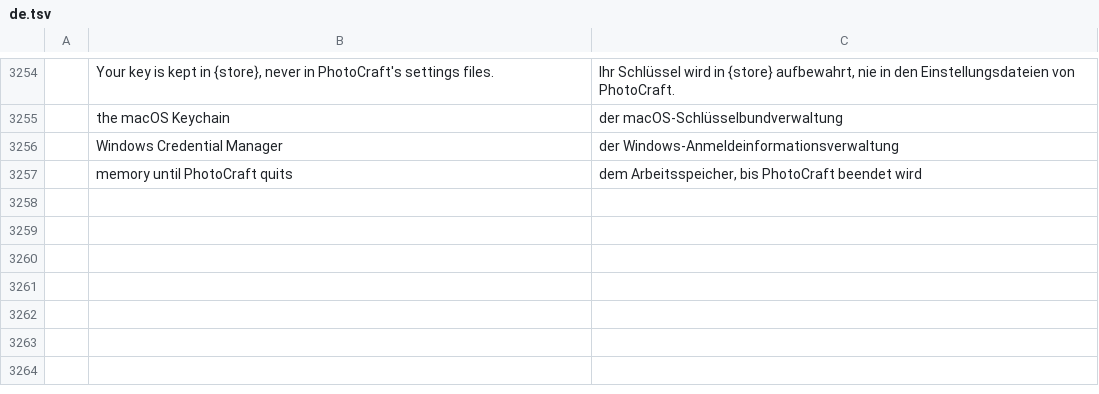
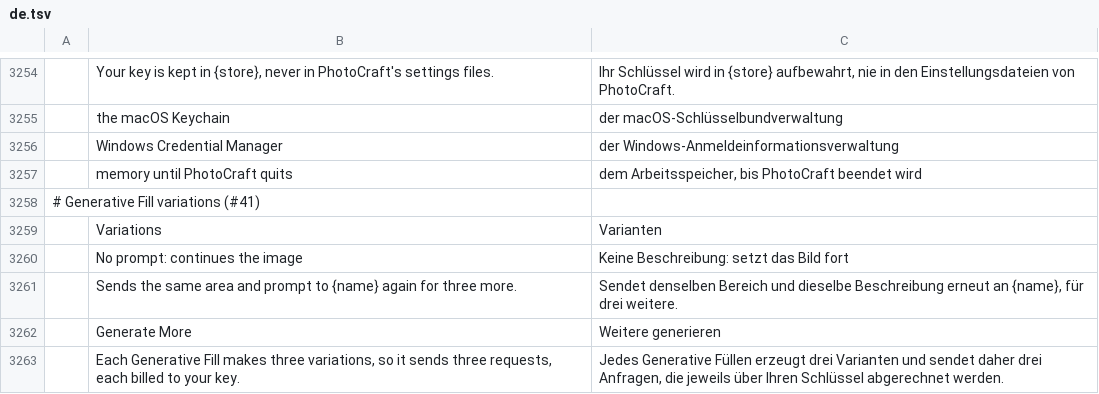
Before and after one commit to alvarohn/photocraft, a TSV file: crates/ui-egui/src/i18n/de.tsv, drawn as a sheet; only a part is shown, gaps mark what is left out; the diff names each change by its address in the sheet, - before the commit and + after, or states it on an @@ line.

```diff
--- a/crates/ui-egui/src/i18n/de.tsv
+++ b/crates/ui-egui/src/i18n/de.tsv
+row 3258: # Generative Fill variations (#41)
+row 3259:  | Variations | Varianten
+row 3260:  | No prompt: continues the image | Keine Beschreibung: setzt das Bild fort
+row 3261:  | Sends the same area and prompt to {name} again for three more. | Sendet denselben Bereich und dieselbe Beschreibung erneut an {name}, für drei weitere.
+row 3262:  | Generate More | Weitere generieren
+row 3263:  | Each Generative Fill makes three variations, so it sends three requests, each billed to your key. | Jedes Generative Füllen erzeugt drei Varianten und sendet daher drei Anfragen, die jeweils über Ihren Schlüssel abgerechnet werden.
```
Also changed, not shown: crates/ui-egui/src/i18n/el.tsv, crates/ui-egui/src/i18n/ja.tsv, 25 other files.
